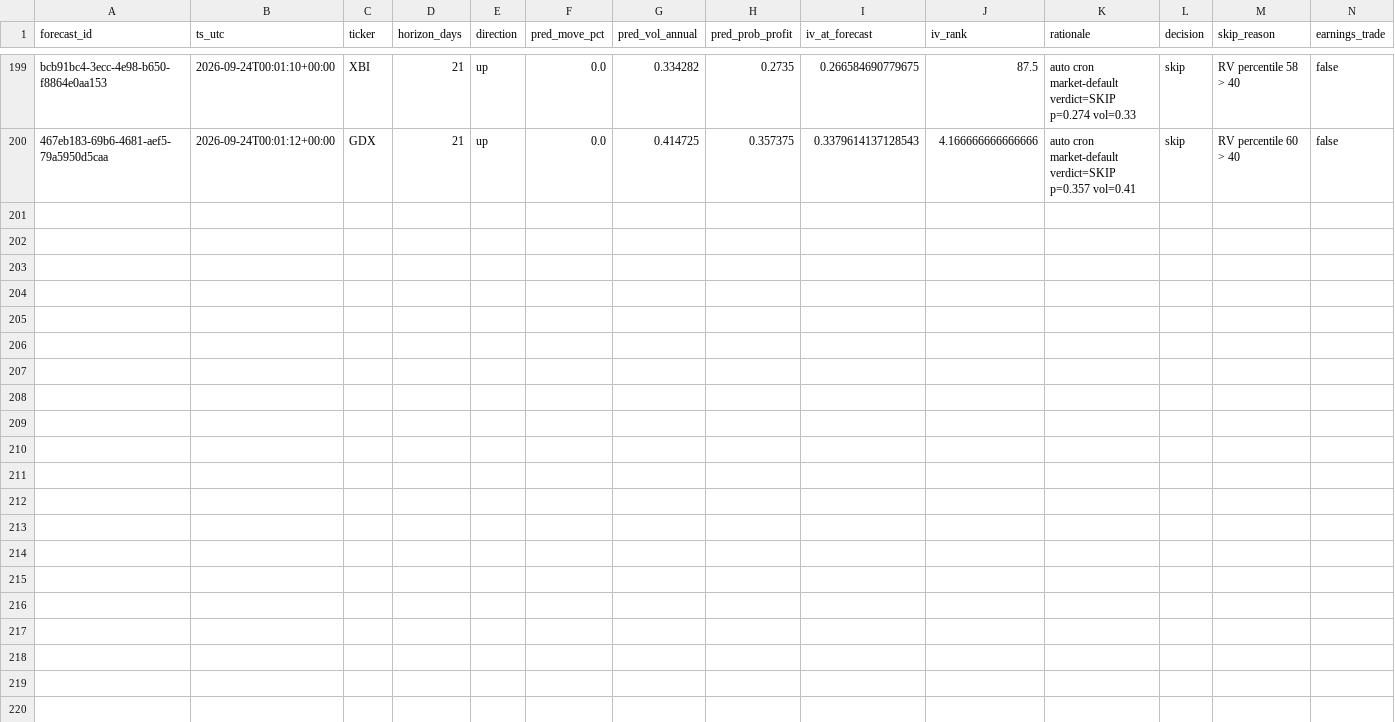
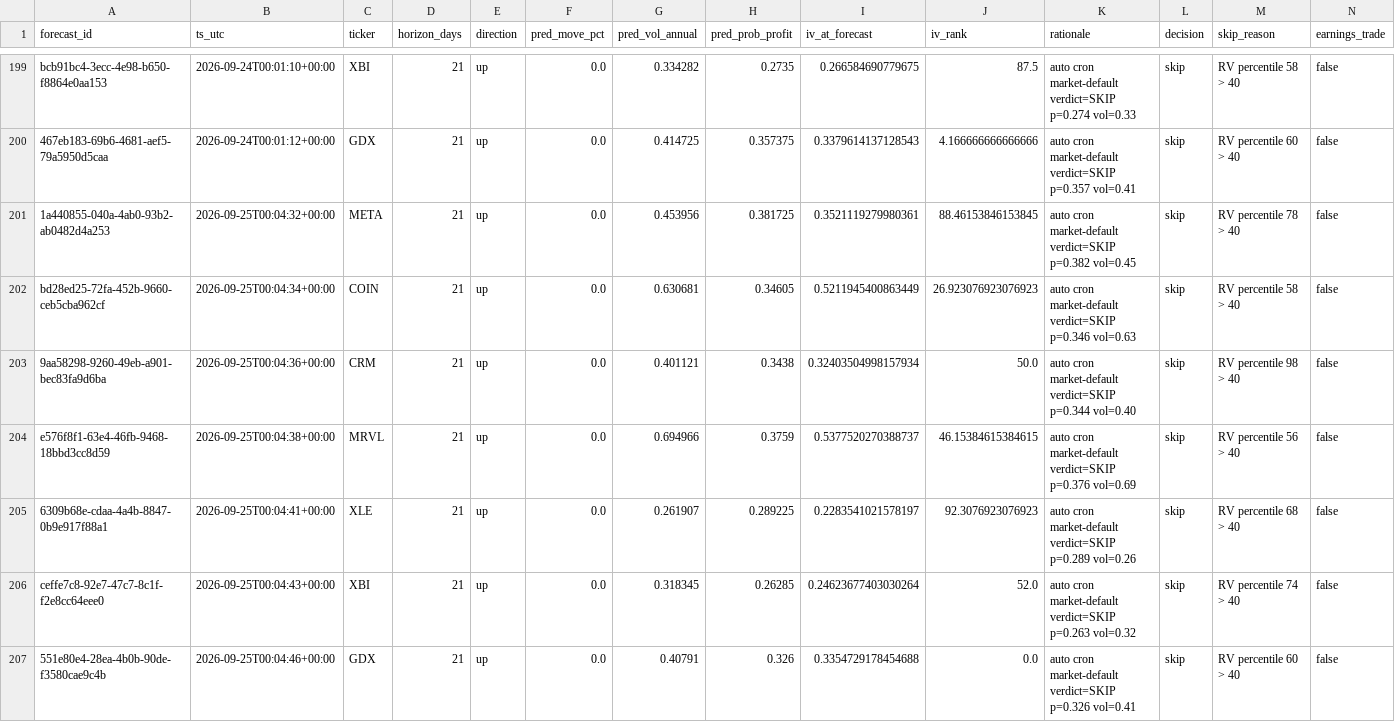
Before and after one commit to PandaGrdn/options_screener, a CSV file: data/forecasts.csv, drawn as a sheet; only a part is shown, gaps mark what is left out; rows hold the shown columns only; the diff names each change by its address in the sheet, - before the commit and + after, or states it on an @@ line.

```diff
--- a/data/forecasts.csv
+++ b/data/forecasts.csv
+row 201: 1a440855-040a-4ab0-93b2-ab0482d4a253 | 2026-09-25T00:04:32+00:00 | META | 21 | up | 0.0 | 0.453956 | 0.381725 | 0.3521119279980361 | 88.46153846153845 | auto cron market-default verdict=SKIP p=0.382 vol=0.45 | skip | RV percentile 78 > 40 | false
+row 202: bd28ed25-72fa-452b-9660-ceb5cba962cf | 2026-09-25T00:04:34+00:00 | COIN | 21 | up | 0.0 | 0.630681 | 0.34605 | 0.5211945400863449 | 26.923076923076923 | auto cron market-default verdict=SKIP p=0.346 vol=0.63 | skip | RV percentile 58 > 40 | false
+row 203: 9aa58298-9260-49eb-a901-bec83fa9d6ba | 2026-09-25T00:04:36+00:00 | CRM | 21 | up | 0.0 | 0.401121 | 0.3438 | 0.32403504998157934 | 50.0 | auto cron market-default verdict=SKIP p=0.344 vol=0.40 | skip | RV percentile 98 > 40 | false
+row 204: e576f8f1-63e4-46fb-9468-18bbd3cc8d59 | 2026-09-25T00:04:38+00:00 | MRVL | 21 | up | 0.0 | 0.694966 | 0.3759 | 0.5377520270388737 | 46.15384615384615 | auto cron market-default verdict=SKIP p=0.376 vol=0.69 | skip | RV percentile 56 > 40 | false
+row 205: 6309b68e-cdaa-4a4b-8847-0b9e917f88a1 | 2026-09-25T00:04:41+00:00 | XLE | 21 | up | 0.0 | 0.261907 | 0.289225 | 0.2283541021578197 | 92.3076923076923 | auto cron market-default verdict=SKIP p=0.289 vol=0.26 | skip | RV percentile 68 > 40 | false
+row 206: ceffe7c8-92e7-47c7-8c1f-f2e8cc64eee0 | 2026-09-25T00:04:43+00:00 | XBI | 21 | up | 0.0 | 0.318345 | 0.26285 | 0.24623677403030264 | 52.0 | auto cron market-default verdict=SKIP p=0.263 vol=0.32 | skip | RV percentile 74 > 40 | false
+row 207: 551e80e4-28ea-4b0b-90de-f3580cae9c4b | 2026-09-25T00:04:46+00:00 | GDX | 21 | up | 0.0 | 0.40791 | 0.326 | 0.3354729178454688 | 0.0 | auto cron market-default verdict=SKIP p=0.326 vol=0.41 | skip | RV percentile 60 > 40 | false
```
Also changed, not shown: data/marks.csv, earnings_calendar.csv, 5 other files.
